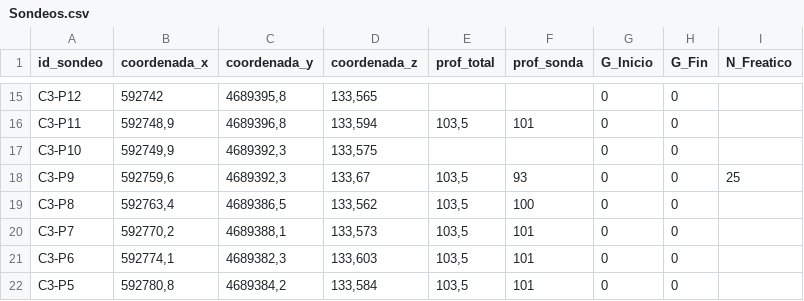
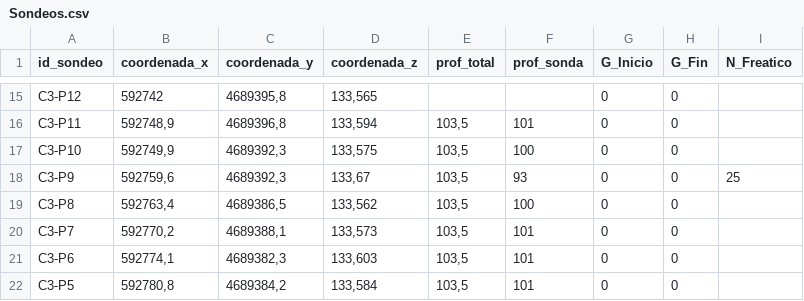
Before and after one commit to ghero23/Sondeos-Adif-2026, a CSV file: Sondeos.csv, drawn as a sheet; only a part is shown, gaps mark what is left out.

```diff
--- a/Sondeos.csv
+++ b/Sondeos.csv
@@ -16,3 +16,3 @@ C3-P12;592742;4689395,8;133,565;;;0;0;
 C3-P11;592748,9;4689396,8;133,594;103,5;101;0;0;
-C3-P10;592749,9;4689392,3;133,575;;;0;0;
+C3-P10;592749,9;4689392,3;133,575;103,5;100;0;0;
 C3-P9;592759,6;4689392,3;133,67;103,5;93;0;0;25
```
Also changed, not shown: 4 other files.
